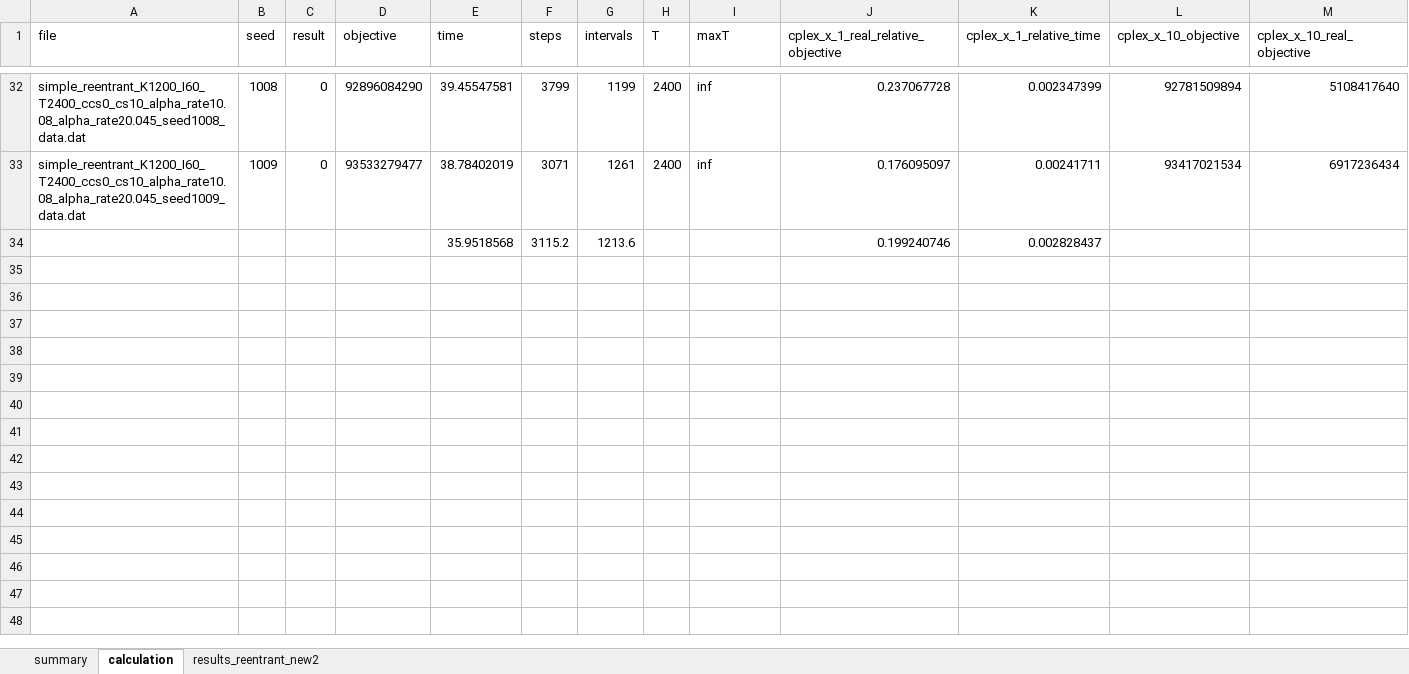
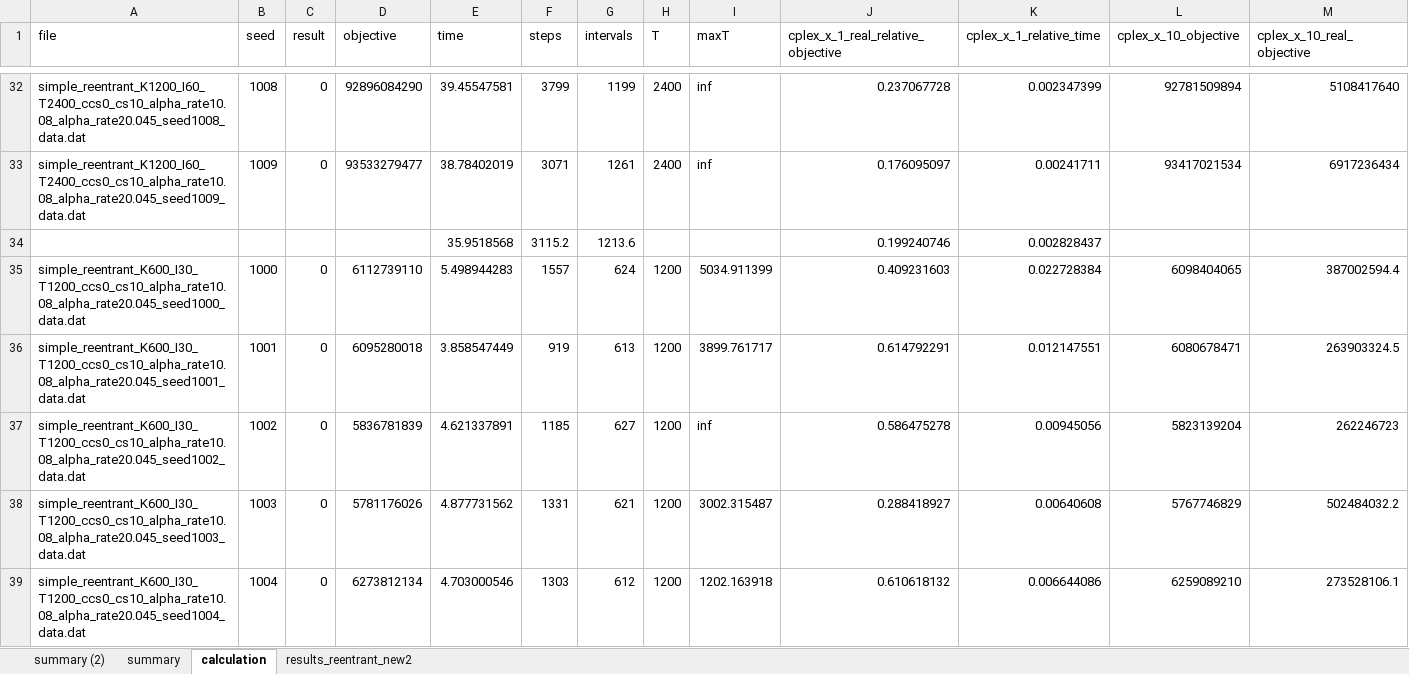
Before and after one commit to IBM/SCLPsolver, an Excel workbook: SCLPsolver/results_reentrant_new2.xlsx, sheet calculation, drawn as a sheet; only a part is shown, gaps mark what is left out; values as stored, in another font and other column widths than the file's, no borders; rows hold the shown columns only; the diff covers the shown part only; the diff names each change by its address in the sheet, - before the commit and + after, or states it on an @@ line.

```diff
--- a/SCLPsolver/results_reentrant_new2.xlsx (sheet calculation)
+++ b/SCLPsolver/results_reentrant_new2.xlsx (sheet calculation)
+sheet tab: summary (2)
+row 35: simple_reentrant_K600_I30_T1200_ccs0_cs10_alpha_rate10.08_alpha_rate20.045_seed1000_data.dat | 1000 | 0 | 6112739110 | 5.498944283 | 1557 | 624 | 1200 | 5034.911399 | 0.409231603 | 0.022728384 | 6098404065 | 387002594.4
+row 36: simple_reentrant_K600_I30_T1200_ccs0_cs10_alpha_rate10.08_alpha_rate20.045_seed1001_data.dat | 1001 | 0 | 6095280018 | 3.858547449 | 919 | 613 | 1200 | 3899.761717 | 0.614792291 | 0.012147551 | 6080678471 | 263903324.5
+row 37: simple_reentrant_K600_I30_T1200_ccs0_cs10_alpha_rate10.08_alpha_rate20.045_seed1002_data.dat | 1002 | 0 | 5836781839 | 4.621337891 | 1185 | 627 | 1200 | inf | 0.586475278 | 0.00945056 | 5823139204 | 262246723
+row 38: simple_reentrant_K600_I30_T1200_ccs0_cs10_alpha_rate10.08_alpha_rate20.045_seed1003_data.dat | 1003 | 0 | 5781176026 | 4.877731562 | 1331 | 621 | 1200 | 3002.315487 | 0.288418927 | 0.00640608 | 5767746829 | 502484032.2
+row 39: simple_reentrant_K600_I30_T1200_ccs0_cs10_alpha_rate10.08_alpha_rate20.045_seed1004_data.dat | 1004 | 0 | 6273812134 | 4.703000546 | 1303 | 612 | 1200 | 1202.163918 | 0.610618132 | 0.006644086 | 6259089210 | 273528106.1
```
Also changed, not shown: 17 added rows elsewhere in this sheet, sheet results_reentrant_new2, sheet summary, charts or pictures, SCLPsolver/results_MCQN_new1.xlsx, SCLPsolver/results_long_summary.xlsx, 3 other files.
